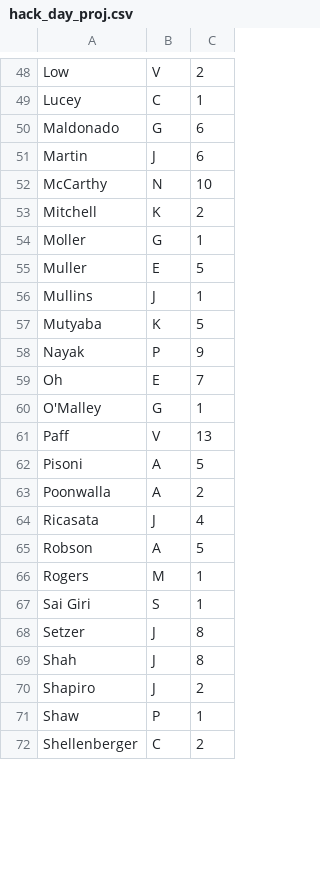
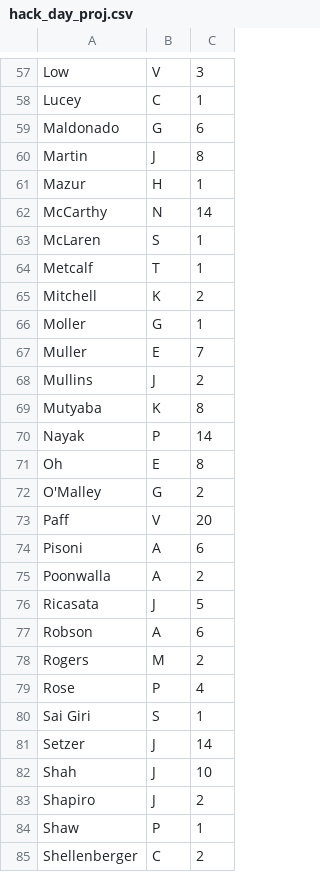
Before and after one commit to pfitch45/Hackday_Project-, a CSV file: hack_day_proj.csv, drawn as a sheet; only a part is shown, gaps mark what is left out; addresses are those after the commit; the diff covers the shown part only; the diff names each change by its address in the sheet, - before the commit and + after, or states it on an @@ line.

```diff
--- a/hack_day_proj.csv
+++ b/hack_day_proj.csv
-C57: 2
+C57: 3
-C60: 6
+C60: 8
+row 61: Mazur | H | 1
-C62: 10
+C62: 14
@@ row 84 moved to row 63: McLaren @@
+row 64: Metcalf | T | 1
-C67: 5
+C67: 7
-C68: 1
+C68: 2
-C69: 5
+C69: 8
-C70: 9
+C70: 14
-C71: 7
+C71: 8
-C72: 1
+C72: 2
-C73: 13
+C73: 20
-C74: 5
+C74: 6
-C76: 4
+C76: 5
-C77: 5
+C77: 6
-C78: 1
+C78: 2
@@ row 86 moved to row 79: Rose @@
-C81: 8
+C81: 14
-C82: 8
+C82: 10
```
Also changed, not shown: 18 added rows, 3 removed rows, 5 moved rows and 35 edited cells elsewhere in this file, 2 other files.
